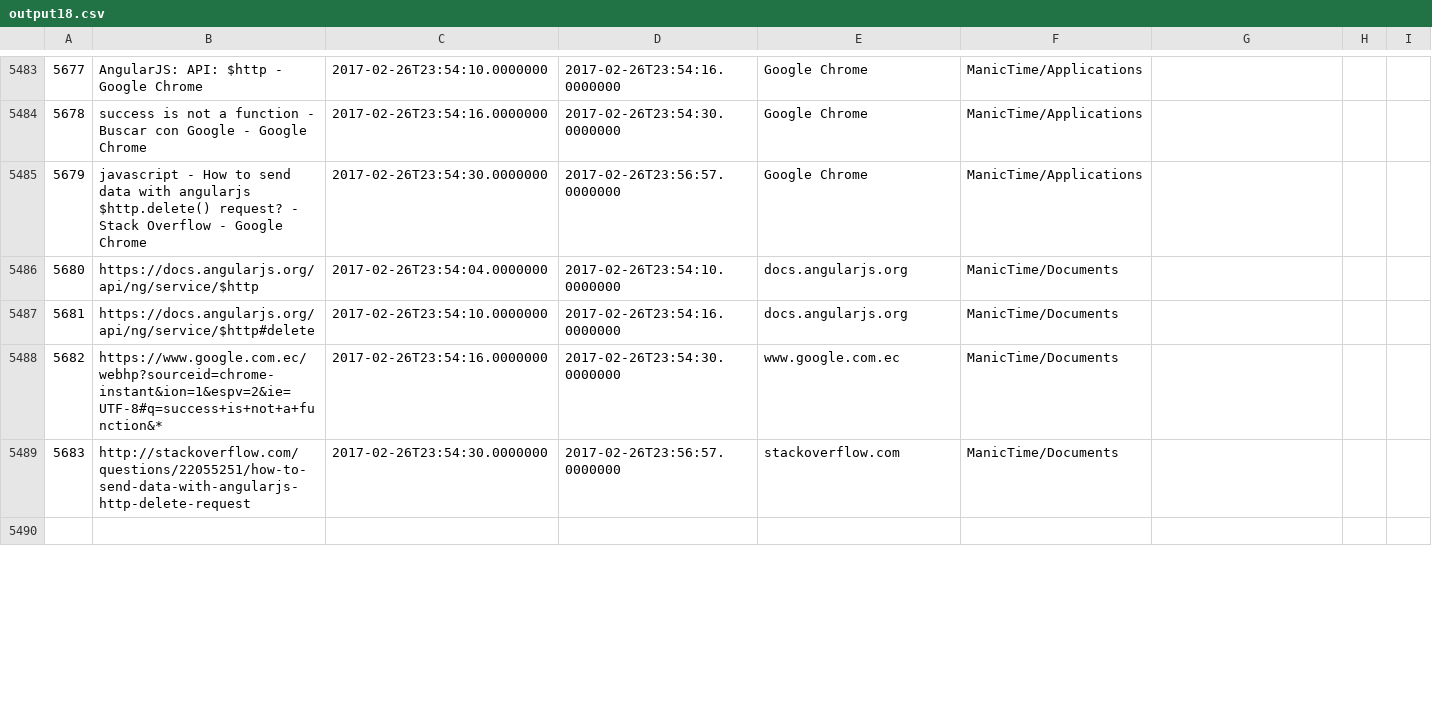
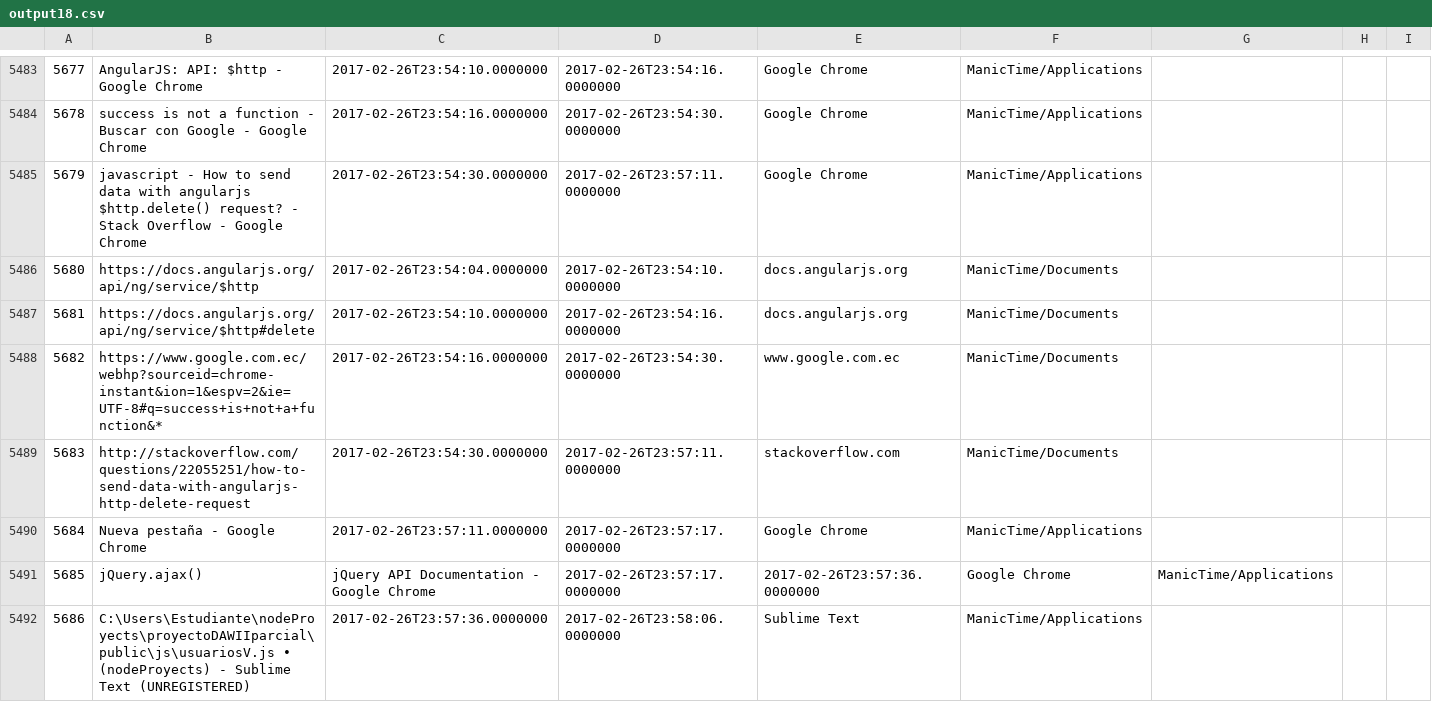
Before and after one commit to LeoEras/MTB, a CSV file: output18.csv, drawn as a sheet; only a part is shown, gaps mark what is left out; the shorter side is filled out with more unchanged rows; the diff covers the shown part only; the diff names each change by its address in the sheet, - before the commit and + after, or states it on an @@ line.

Commit message:
Update

```diff
--- a/output18.csv
+++ b/output18.csv
-D5485: 2017-02-26T23:56:57.0000000
+D5485: 2017-02-26T23:57:11.0000000
-D5489: 2017-02-26T23:56:57.0000000
+D5489: 2017-02-26T23:57:11.0000000
+row 5490: 5684 | Nueva pestaña - Google Chrome | 2017-02-26T23:57:11.0000000 | 2017-02-26T23:57:17.0000000 | Google Chrome | ManicTime/Applications
+row 5491: 5685 | jQuery.ajax() | jQuery API Documentation - Google Chrome | 2017-02-26T23:57:17.0000000 | 2017-02-26T23:57:36.0000000 | Google Chrome | ManicTime/Applications
+row 5492: 5686 | C:\Users\Estudiante\nodeProyects\proyectoDAWIIparcial\public\js\usuariosV.js • (nodeProyects) - Sublime Text (UNREGISTERED) | 2017-02-26T23:57:36.0000000 | 2017-02-26T23:58:06.0000000 | Sublime Text | ManicTime/Applications
```
Also changed, not shown: 5 added rows, 1 edited cell and row numbers in column A elsewhere in this file.
